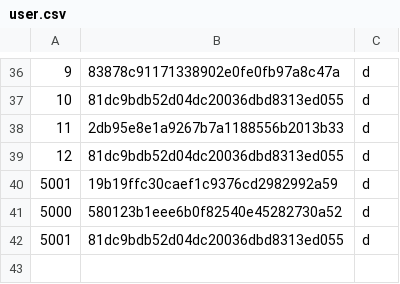
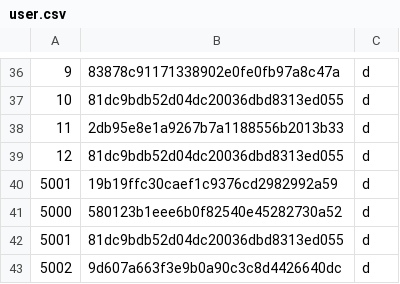
Before and after one commit to Muffin1/MEDI6, a CSV file: Group Project/csv/user.csv, drawn as a sheet; only a part is shown, gaps mark what is left out; the diff names each change by its address in the sheet, - before the commit and + after, or states it on an @@ line.

```diff
--- a/Group Project/csv/user.csv
+++ b/Group Project/csv/user.csv
+row 43: 5002 | 9d607a663f3e9b0a90c3c8d4426640dc | d
```
Also changed, not shown: 4 other files.
